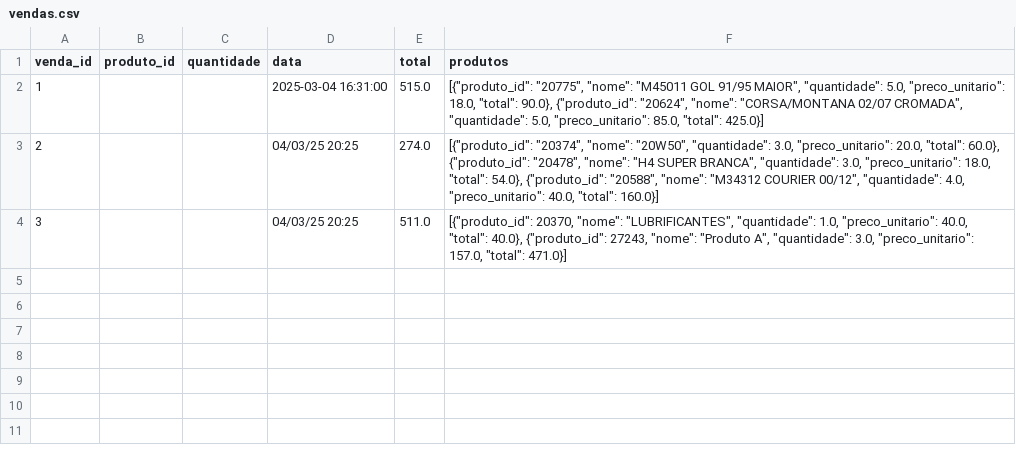
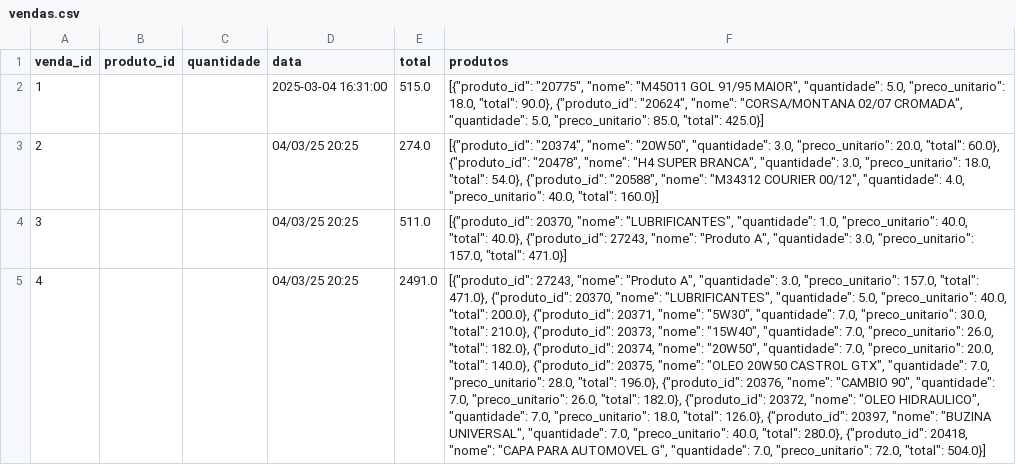
Before and after one commit to Degan906/Estoque2, a CSV file: vendas.csv, drawn as a sheet; the diff names each change by its address in the sheet, - before the commit and + after, or states it on an @@ line.

Commit message:
Atualizando vendas.csv

```diff
--- a/vendas.csv
+++ b/vendas.csv
+row 5: 4 |  |  | 04/03/25 20:25 | 2491.0 | [{"produto_id": 27243, "nome": "Produto A", "quantidade": 3.0, "preco_unitario": 157.0, "total": 471.0}, {"produto_id": 20370, "nome": "LUBRIFICANTES", "quantidade": 5.0, "preco_unitario": 40.0, "total": 200.0}, {"produto_id": 20371, "nome": "5W30", "quantidade": 7.0, "preco_unitario": 30.0, "total": 210.0}, {"produto_id": 20373, "nome": "15W40", "quantidade": 7.0, "preco_unitario": 26.0, "total": 182.0}, {"produto_id": 20374, "nome": "20W50", "quantidade": 7.0, "preco_unitario": 20.0, "total": 140.0}, {"produto_id": 20375, "nome": "OLEO 20W50 CASTROL GTX", "quantidade": 7.0, "preco_unitario": 28.0, "total": 196.0}, {"produto_id": 20376, "nome": "CAMBIO 90", "quantidade": 7.0, "preco_unitario": 26.0, "total": 182.0}, {"produto_id": 20372, "nome": "OLEO HIDRAULICO", "quantidade": 7.0, "preco_unitario": 18.0, "total": 126.0}, {"produto_id": 20397, "nome": "BUZINA UNIVERSAL", "quantidade": 7.0, "preco_unitario": 40.0, "total": 280.0}, {"produto_id": 20418, "nome": "CAPA PARA AUTOMOVEL G", "quantidade": 7.0, "preco_unitario": 72.0, "total": 504.0}]
```
